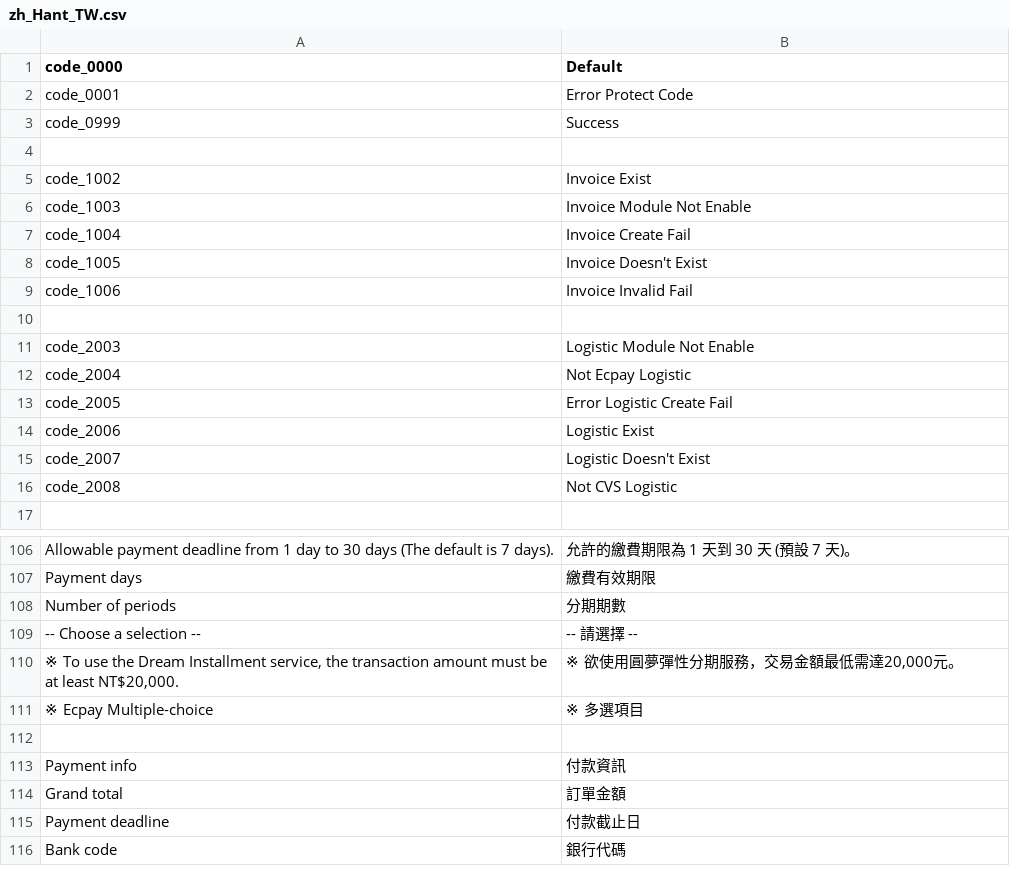
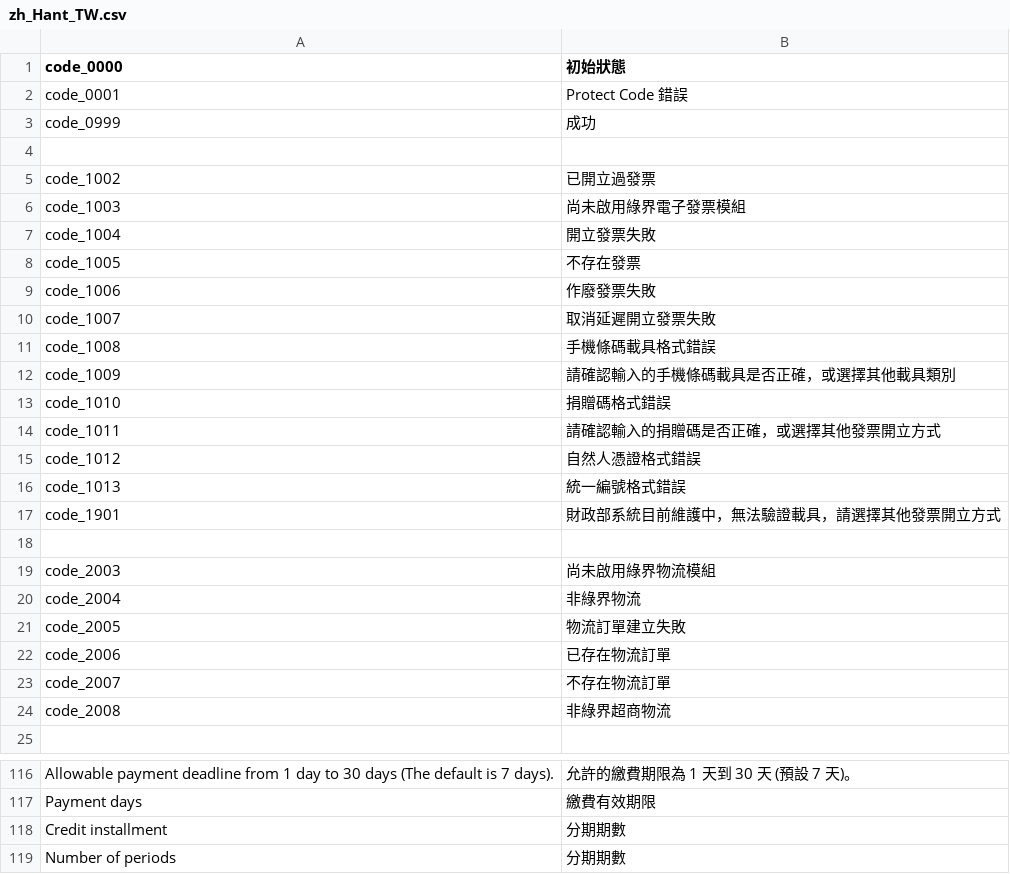
Before and after one commit to ECPay/magento2-module-general, a CSV file: i18n/zh_Hant_TW.csv, drawn as a sheet; only a part is shown, gaps mark what is left out; the shorter side is filled out with more unchanged rows; the diff covers the shown part only.

```diff
--- a/i18n/zh_Hant_TW.csv
+++ b/i18n/zh_Hant_TW.csv
@@ -1,17 +1,25 @@
-"code_0000","Default"
-"code_0001","Error Protect Code"
-"code_0999","Success"
+"code_0000","初始狀態"
+"code_0001","Protect Code 錯誤"
+"code_0999","成功"
 
-"code_1002","Invoice Exist"
-"code_1003","Invoice Module Not Enable"
-"code_1004","Invoice Create Fail"
-"code_1005","Invoice Doesn't Exist"
-"code_1006","Invoice Invalid Fail"
+"code_1002","已開立過發票"
+"code_1003","尚未啟用綠界電子發票模組"
+"code_1004","開立發票失敗"
+"code_1005","不存在發票"
+"code_1006","作廢發票失敗"
+"code_1007","取消延遲開立發票失敗"
+"code_1008","手機條碼載具格式錯誤"
+"code_1009","請確認輸入的手機條碼載具是否正確，或選擇其他載具類別"
+"code_1010","捐贈碼格式錯誤"
+"code_1011","請確認輸入的捐贈碼是否正確，或選擇其他發票開立方式"
+"code_1012","自然人憑證格式錯誤"
+"code_1013","統一編號格式錯誤"
+"code_1901","財政部系統目前維護中，無法驗證載具，請選擇其他發票開立方式"
 
-"code_2003","Logistic Module Not Enable"
-"code_2004","Not Ecpay Logistic"
-"code_2005","Error Logistic Create Fail"
-"code_2006","Logistic Exist"
-"code_2007","Logistic Doesn't Exist"
-"code_2008","Not CVS Logistic"
+"code_2003","尚未啟用綠界物流模組"
+"code_2004","非綠界物流"
+"code_2005","物流訂單建立失敗"
+"code_2006","已存在物流訂單"
+"code_2007","不存在物流訂單"
+"code_2008","非綠界超商物流"
 
@@ -107,2 +117,3 @@
 "Payment days","繳費有效期限"
+"Credit installment","分期期數"
 "Number of periods","分期期數"
```
Also changed, not shown: 6 added rows elsewhere in this file, i18n/en_US.csv, 38 other files.
